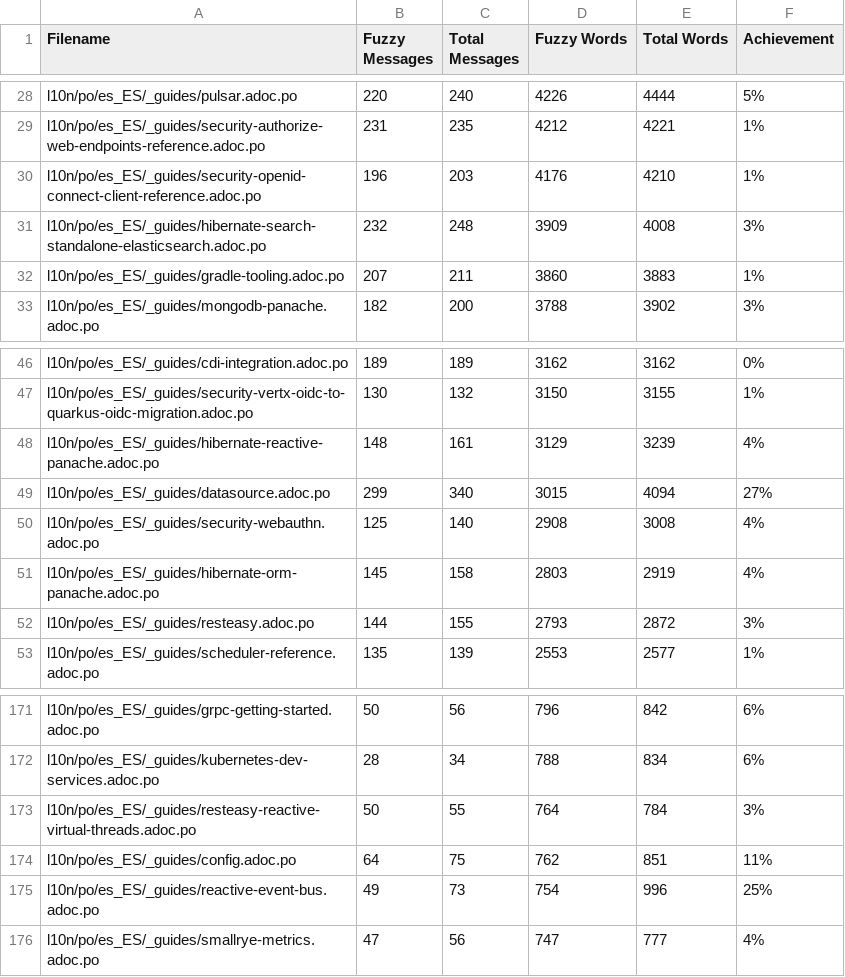
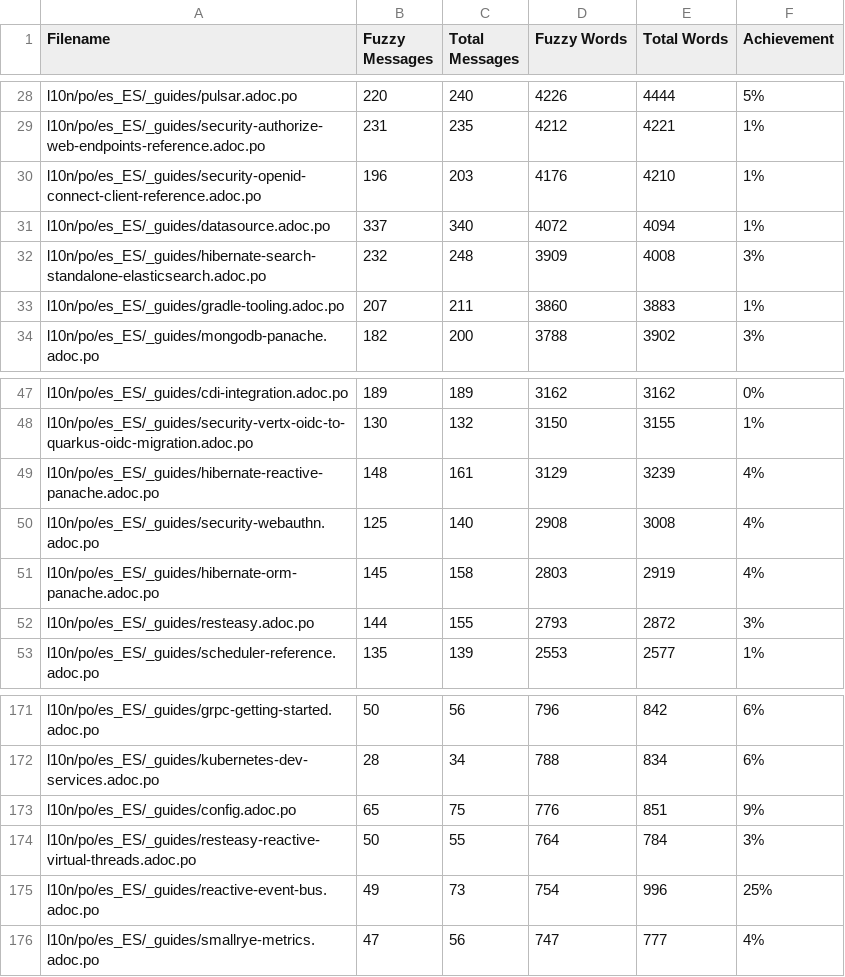
Before and after one commit to quarkusio/es.quarkus.io, a CSV file: l10n/stats/latest-guides-translation.csv, drawn as a sheet; only a part is shown, gaps mark what is left out; removed rows and columns are numbered as before the commit, all else as after; the diff names each change by its address in the sheet, - before the commit and + after, or states it on an @@ line.

```diff
--- a/l10n/stats/latest-guides-translation.csv
+++ b/l10n/stats/latest-guides-translation.csv
+row 31: l10n/po/es_ES/_guides/datasource.adoc.po | 337 | 340 | 4072 | 4094 | 1%
-row 49: l10n/po/es_ES/_guides/datasource.adoc.po | 299 | 340 | 3015 | 4094 | 27%
+row 173: l10n/po/es_ES/_guides/config.adoc.po | 65 | 75 | 776 | 851 | 9%
-row 174: l10n/po/es_ES/_guides/config.adoc.po | 64 | 75 | 762 | 851 | 11%
```
Also changed, not shown: l10n/stats/main-guides-translation.csv, l10n/stats/misc-translation.csv, 1 other file.
